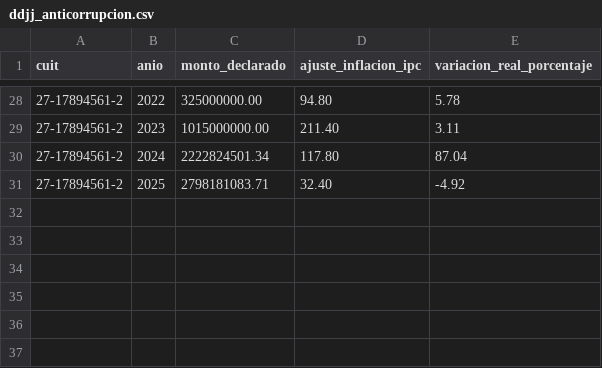
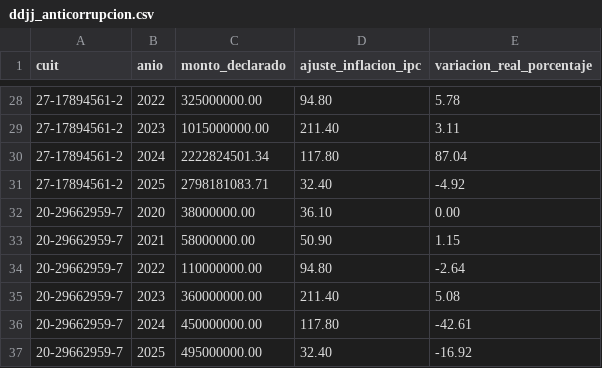
Before and after one commit to Srproxo/dipudata, a CSV file: storage/csv/ddjj_anticorrupcion.csv, drawn as a sheet; only a part is shown, gaps mark what is left out.

```diff
--- a/storage/csv/ddjj_anticorrupcion.csv
+++ b/storage/csv/ddjj_anticorrupcion.csv
@@ -31 +31,7 @@ cuit,anio,monto_declarado,ajuste_inflacion_ipc,variacion_real_porcentaje
 27-17894561-2,2025,2798181083.71,32.40,-4.92
+20-29662959-7,2020,38000000.00,36.10,0.00
+20-29662959-7,2021,58000000.00,50.90,1.15
+20-29662959-7,2022,110000000.00,94.80,-2.64
+20-29662959-7,2023,360000000.00,211.40,5.08
+20-29662959-7,2024,450000000.00,117.80,-42.61
+20-29662959-7,2025,495000000.00,32.40,-16.92
```
Also changed, not shown: storage/csv/despacho_costos.csv, storage/csv/proyectos_iniciativa.csv, 34 other files.
